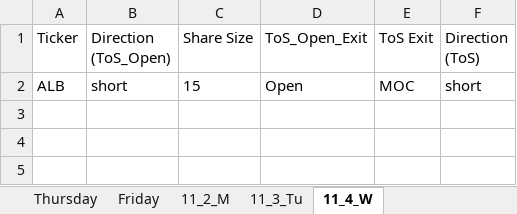
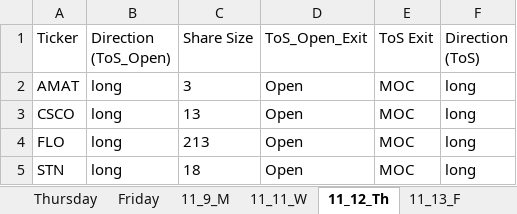
Before and after one commit to rschaefer8887/Earnings_Advantage_Algo, an Excel workbook: Live_Trade_Info.xlsx, sheet 11_12_Th, drawn as a sheet; values as stored, in another font and other column widths than the file's, no borders; removed rows and columns are numbered as before the commit, all else as after; the diff names each change by its address in the sheet, - before the commit and + after, or states it on an @@ line.

```diff
--- a/Live_Trade_Info.xlsx (sheet 11_12_Th)
+++ b/Live_Trade_Info.xlsx (sheet 11_12_Th)
-sheet tab: 11_2_M
+sheet tab: 11_9_M
-sheet tab: 11_3_Tu
+sheet tab: 11_11_W
-sheet tab: 11_4_W
+sheet tab: 11_12_Th
+sheet tab: 11_13_F
-row 2: ALB | short | 15 | Open | MOC | short
+row 2: AMAT | long | 3 | Open | MOC | long
+row 3: CSCO | long | 13 | Open | MOC | long
+row 4: FLO | long | 213 | Open | MOC | long
+row 5: STN | long | 18 | Open | MOC | long
```
Also changed, not shown: sheet 11_9_M, sheet 11_11_W, 7 other files.
